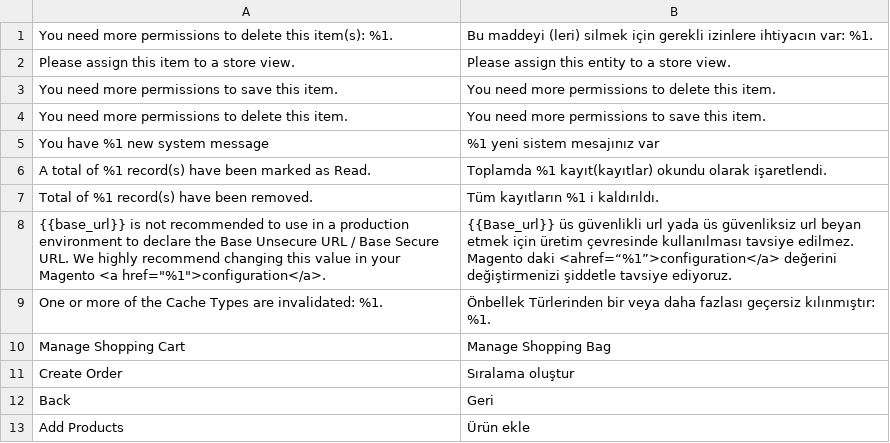
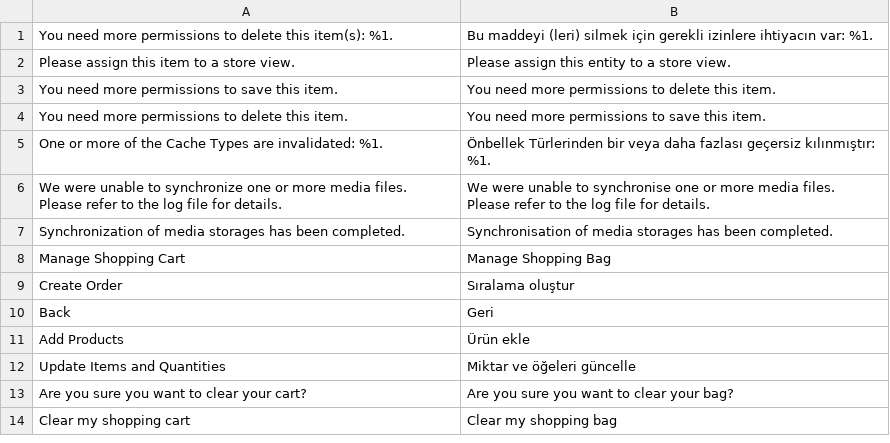
Before and after one commit to magento-l10n/language-en_AU, a CSV file: en_AU.csv, drawn as a sheet; only a part is shown; the shorter side is filled out with more unchanged rows.

Commit message:
Updating translations from Crowdin.

```diff
--- a/en_AU.csv
+++ b/en_AU.csv
@@ -4,7 +4,5 @@
 "You need more permissions to delete this item.","You need more permissions to save this item."
-"You have %1 new system message","%1 yeni sistem mesajınız var"
-"A total of %1 record(s) have been marked as Read.","Toplamda %1 kayıt(kayıtlar) okundu olarak işaretlendi."
-"Total of %1 record(s) have been removed.","Tüm kayıtların %1 i kaldırıldı."
-"{{base_url}} is not recommended to use in a production environment to declare the Base Unsecure URL / Base Secure URL. We highly recommend changing this value in your Magento <a href=""%1"">configuration</a>.","{{Base_url}} üs güvenlikli url yada üs güvenliksiz url beyan etmek için üretim çevresinde kullanılması tavsiye edilmez. Magento daki <ahref=“%1”>configuration</a> değerini değiştirmenizi şiddetle tavsiye ediyoruz."
 "One or more of the Cache Types are invalidated: %1. ","Önbellek Türlerinden bir veya daha fazlası geçersiz kılınmıştır: %1. "
+"We were unable to synchronize one or more media files. Please refer to the log file for details.","We were unable to synchronise one or more media files. Please refer to the log file for details."
+"Synchronization of media storages has been completed.","Synchronisation of media storages has been completed."
 "Manage Shopping Cart","Manage Shopping Bag"
```
Also changed, not shown: 1 other file.
